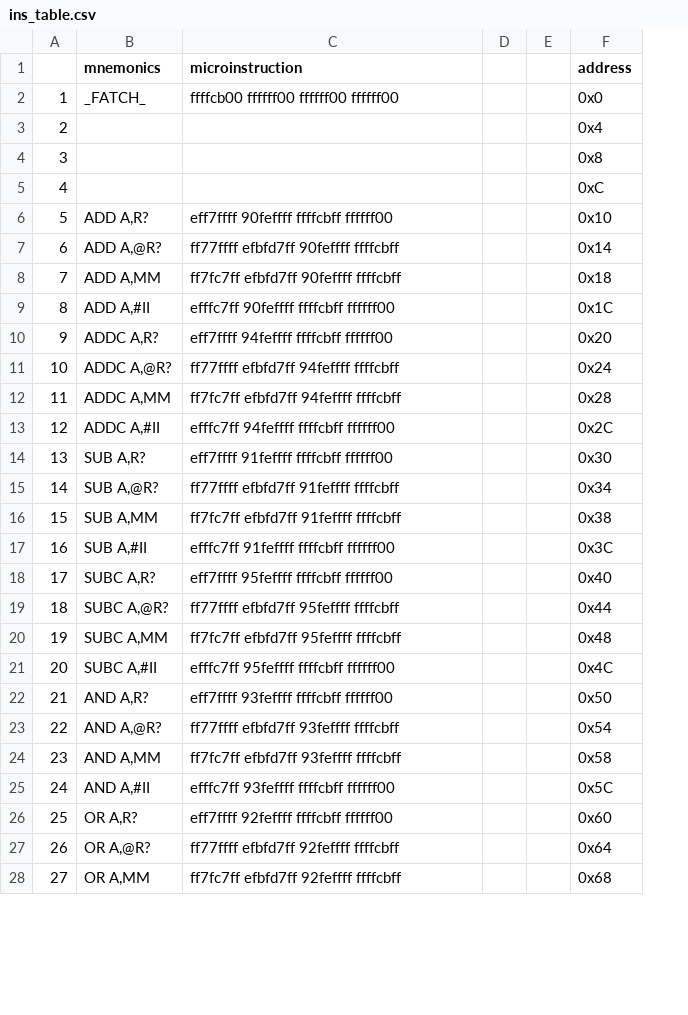
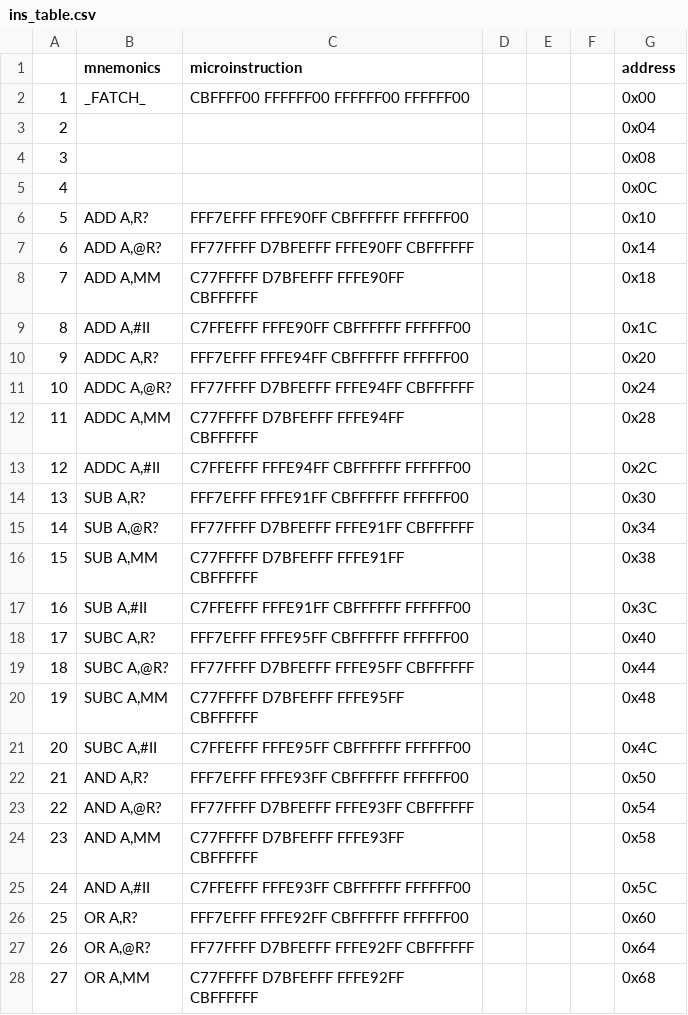
Before and after one commit to i-Pear/COP3000, a CSV file: table2ins/ins_table.csv, drawn as a sheet; only a part is shown; addresses are those after the commit; the diff covers the shown part only; the diff names each change by its address in the sheet, - before the commit and + after, or states it on an @@ line.

```diff
--- a/table2ins/ins_table.csv
+++ b/table2ins/ins_table.csv
+column F, empty
-C2 (microinstruction): ffffcb00 ffffff00 ffffff00 ffffff00
+C2 (microinstruction): CBFFFF00 FFFFFF00 FFFFFF00 FFFFFF00
-G2 (address): 0x0
+G2 (address): 0x00
-G3 (address): 0x4
+G3 (address): 0x04
-G4 (address): 0x8
+G4 (address): 0x08
-G5 (address): 0xC
+G5 (address): 0x0C
-C6 (microinstruction): eff7ffff 90feffff ffffcbff ffffff00
+C6 (microinstruction): FFF7EFFF FFFE90FF CBFFFFFF FFFFFF00
-C7 (microinstruction): ff77ffff efbfd7ff 90feffff ffffcbff
+C7 (microinstruction): FF77FFFF D7BFEFFF FFFE90FF CBFFFFFF
-C8 (microinstruction): ff7fc7ff efbfd7ff 90feffff ffffcbff
+C8 (microinstruction): C77FFFFF D7BFEFFF FFFE90FF CBFFFFFF
-C9 (microinstruction): efffc7ff 90feffff ffffcbff ffffff00
+C9 (microinstruction): C7FFEFFF FFFE90FF CBFFFFFF FFFFFF00
-C10 (microinstruction): eff7ffff 94feffff ffffcbff ffffff00
+C10 (microinstruction): FFF7EFFF FFFE94FF CBFFFFFF FFFFFF00
-C11 (microinstruction): ff77ffff efbfd7ff 94feffff ffffcbff
+C11 (microinstruction): FF77FFFF D7BFEFFF FFFE94FF CBFFFFFF
-C12 (microinstruction): ff7fc7ff efbfd7ff 94feffff ffffcbff
+C12 (microinstruction): C77FFFFF D7BFEFFF FFFE94FF CBFFFFFF
-C13 (microinstruction): efffc7ff 94feffff ffffcbff ffffff00
+C13 (microinstruction): C7FFEFFF FFFE94FF CBFFFFFF FFFFFF00
-C14 (microinstruction): eff7ffff 91feffff ffffcbff ffffff00
+C14 (microinstruction): FFF7EFFF FFFE91FF CBFFFFFF FFFFFF00
-C15 (microinstruction): ff77ffff efbfd7ff 91feffff ffffcbff
+C15 (microinstruction): FF77FFFF D7BFEFFF FFFE91FF CBFFFFFF
-C16 (microinstruction): ff7fc7ff efbfd7ff 91feffff ffffcbff
+C16 (microinstruction): C77FFFFF D7BFEFFF FFFE91FF CBFFFFFF
-C17 (microinstruction): efffc7ff 91feffff ffffcbff ffffff00
+C17 (microinstruction): C7FFEFFF FFFE91FF CBFFFFFF FFFFFF00
-C18 (microinstruction): eff7ffff 95feffff ffffcbff ffffff00
+C18 (microinstruction): FFF7EFFF FFFE95FF CBFFFFFF FFFFFF00
-C19 (microinstruction): ff77ffff efbfd7ff 95feffff ffffcbff
+C19 (microinstruction): FF77FFFF D7BFEFFF FFFE95FF CBFFFFFF
-C20 (microinstruction): ff7fc7ff efbfd7ff 95feffff ffffcbff
+C20 (microinstruction): C77FFFFF D7BFEFFF FFFE95FF CBFFFFFF
-C21 (microinstruction): efffc7ff 95feffff ffffcbff ffffff00
+C21 (microinstruction): C7FFEFFF FFFE95FF CBFFFFFF FFFFFF00
-C22 (microinstruction): eff7ffff 93feffff ffffcbff ffffff00
+C22 (microinstruction): FFF7EFFF FFFE93FF CBFFFFFF FFFFFF00
-C23 (microinstruction): ff77ffff efbfd7ff 93feffff ffffcbff
+C23 (microinstruction): FF77FFFF D7BFEFFF FFFE93FF CBFFFFFF
-C24 (microinstruction): ff7fc7ff efbfd7ff 93feffff ffffcbff
+C24 (microinstruction): C77FFFFF D7BFEFFF FFFE93FF CBFFFFFF
-C25 (microinstruction): efffc7ff 93feffff ffffcbff ffffff00
+C25 (microinstruction): C7FFEFFF FFFE93FF CBFFFFFF FFFFFF00
-C26 (microinstruction): eff7ffff 92feffff ffffcbff ffffff00
+C26 (microinstruction): FFF7EFFF FFFE92FF CBFFFFFF FFFFFF00
-C27 (microinstruction): ff77ffff efbfd7ff 92feffff ffffcbff
+C27 (microinstruction): FF77FFFF D7BFEFFF FFFE92FF CBFFFFFF
-C28 (microinstruction): ff7fc7ff efbfd7ff 92feffff ffffcbff
+C28 (microinstruction): C77FFFFF D7BFEFFF FFFE92FF CBFFFFFF
```
Also changed, not shown: 26 edited cells elsewhere in this file, 3 other files.
